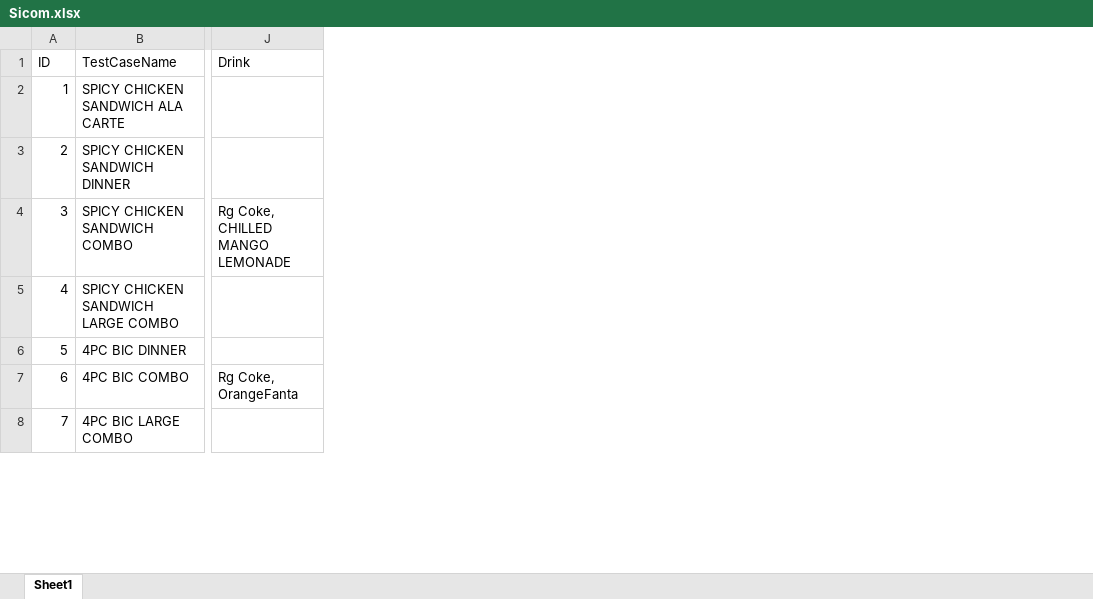
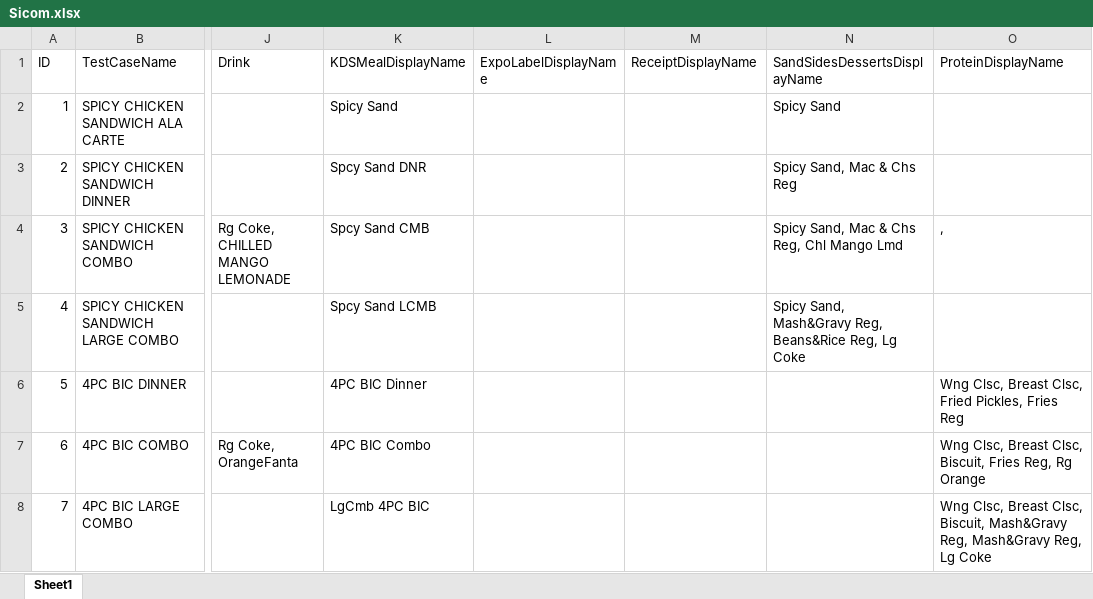
Before and after one commit to ikenchenbayev-rbi/eggplant, an Excel workbook: Popeyes.suite/Resources/Sicom.xlsx, sheet Sheet1, drawn as a sheet; only a part is shown, gaps mark what is left out; values as stored, in another font and other column widths than the file's, no borders; the diff covers the shown part only; the diff names each change by its address in the sheet, - before the commit and + after, or states it on an @@ line.

Commit message:
Code clean-up and update on the scripts up until the receipts part

```diff
--- a/Popeyes.suite/Resources/Sicom.xlsx (sheet Sheet1)
+++ b/Popeyes.suite/Resources/Sicom.xlsx (sheet Sheet1)
+column K (KDSMealDisplayName), rows 2-8: Spicy Sand | Spcy Sand DNR | Spcy Sand CMB | Spcy Sand LCMB | 4PC BIC Dinner | 4PC BIC Combo | LgCmb 4PC BIC
+column L (ExpoLabelDisplayName), empty
+column M (ReceiptDisplayName), empty
+column N (SandSidesDessertsDisplayName), rows 2-5: Spicy Sand | Spicy Sand, Mac & Chs Reg | Spicy Sand, Mac & Chs Reg, Chl Mango Lmd | Spicy Sand, Mash&Gravy Reg, Beans&Rice Reg, Lg Coke
+column O (ProteinDisplayName), rows 4-8: , |  | Wng Clsc, Breast Clsc, Fried Pickles, Fries Reg | Wng Clsc, Breast Clsc, Biscuit, Fries Reg, Rg Orange | Wng Clsc, Breast Clsc, Biscuit, Mash&Gravy Reg, Mash&Gravy Reg, Lg Coke
```
Also changed, not shown: 6 edited cells elsewhere in this sheet, 9 other files.
